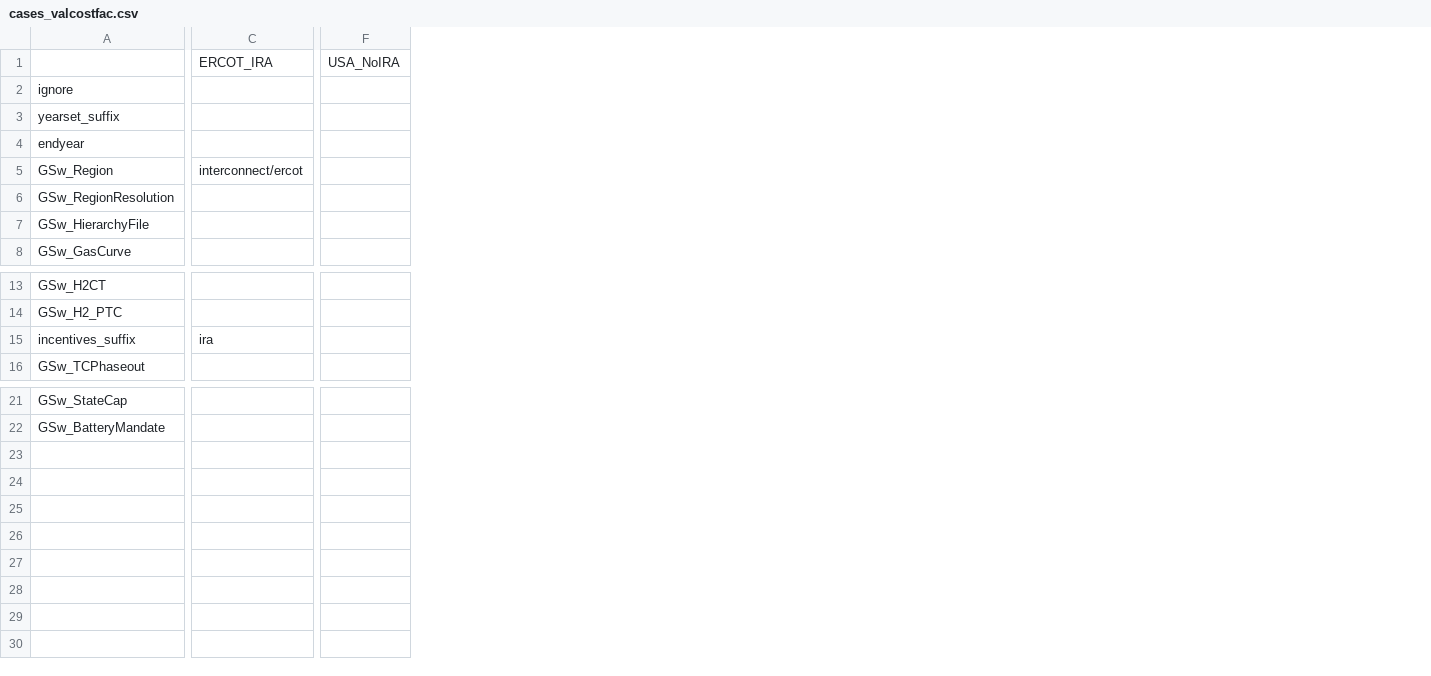
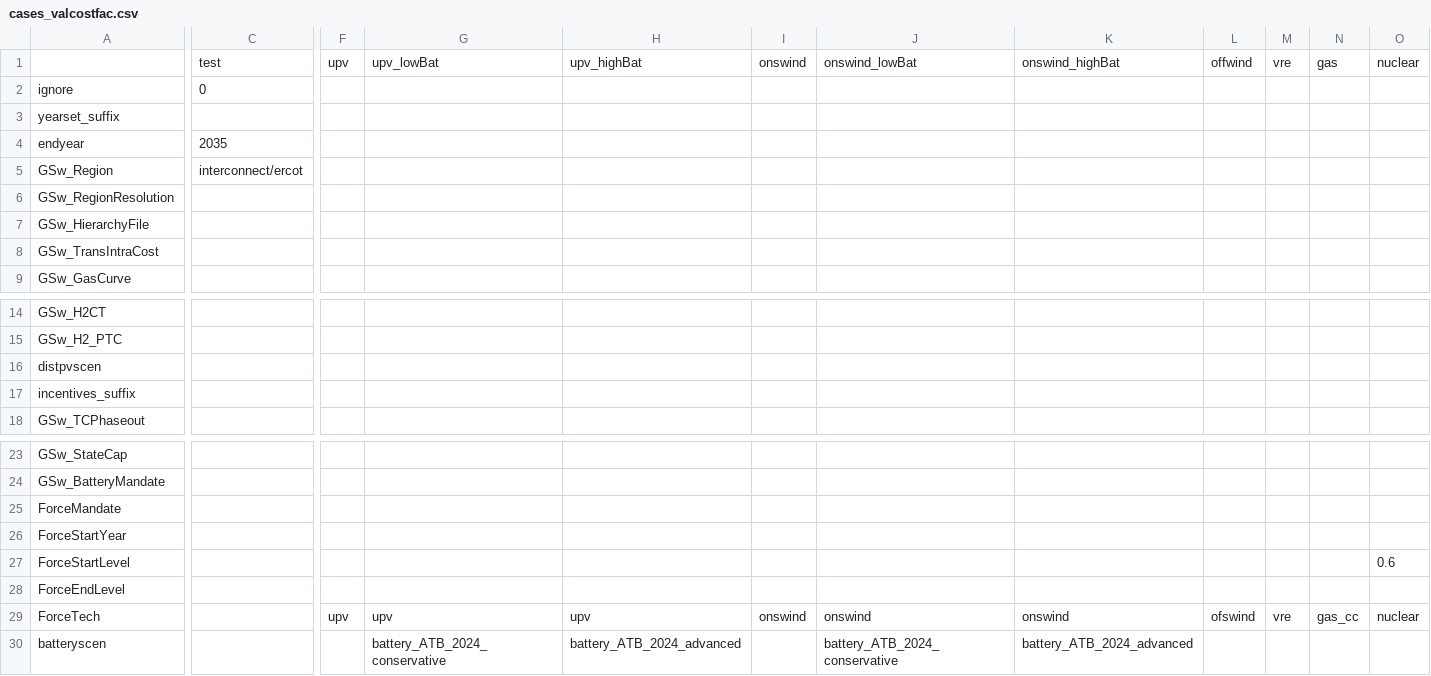
Before and after one commit to mmowers/ReEDS-2.0, a CSV file: cases_valcostfac.csv, drawn as a sheet; only a part is shown, gaps mark what is left out; removed rows and columns are numbered as before the commit, all else as after; rows hold the shown columns only; the diff covers the shown part only; the diff names each change by its address in the sheet, - before the commit and + after, or states it on an @@ line.

Commit message:
Add tech forcing logic, remove distpv, and remove tech-agnostic trans costs

```diff
--- a/cases_valcostfac.csv
+++ b/cases_valcostfac.csv
-column F, empty
+column F, empty
+column G, empty
+column H, empty
+column I, empty
+column J, empty
+column K, empty
+column L, empty
+column M, empty
+column N, empty
+column O, empty
-row 1:  | ERCOT_IRA | USA_NoIRA
+row 1:  | test | upv | upv_lowBat | upv_highBat | onswind | onswind_lowBat | onswind_highBat | offwind | vre | gas | nuclear
-C2: (empty)
+C2: 0
-C4: (empty)
+C4: 2035
+row 8: GSw_TransIntraCost
+row 16: distpvscen
-C17: ira
+C17: (empty)
+row 25: ForceMandate
+row 26: ForceStartYear
+row 27: ForceStartLevel |  |  |  |  |  |  |  |  |  |  | 0.6
+row 28: ForceEndLevel
+row 29: ForceTech |  | upv | upv | upv | onswind | onswind | onswind | ofswind | vre | gas_cc | nuclear
+row 30: batteryscen |  |  | battery_ATB_2024_conservative | battery_ATB_2024_advanced |  | battery_ATB_2024_conservative | battery_ATB_2024_advanced
```
Also changed, not shown: 2 edited cells elsewhere in this file, 5 other files.
